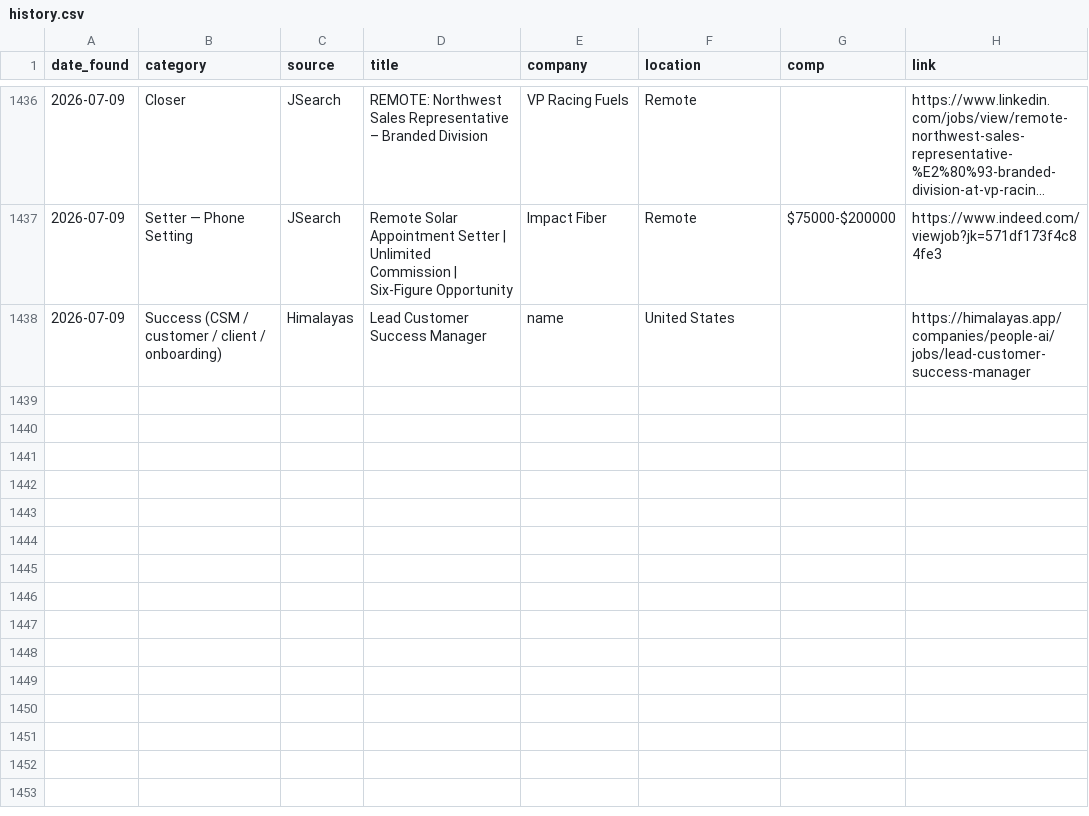
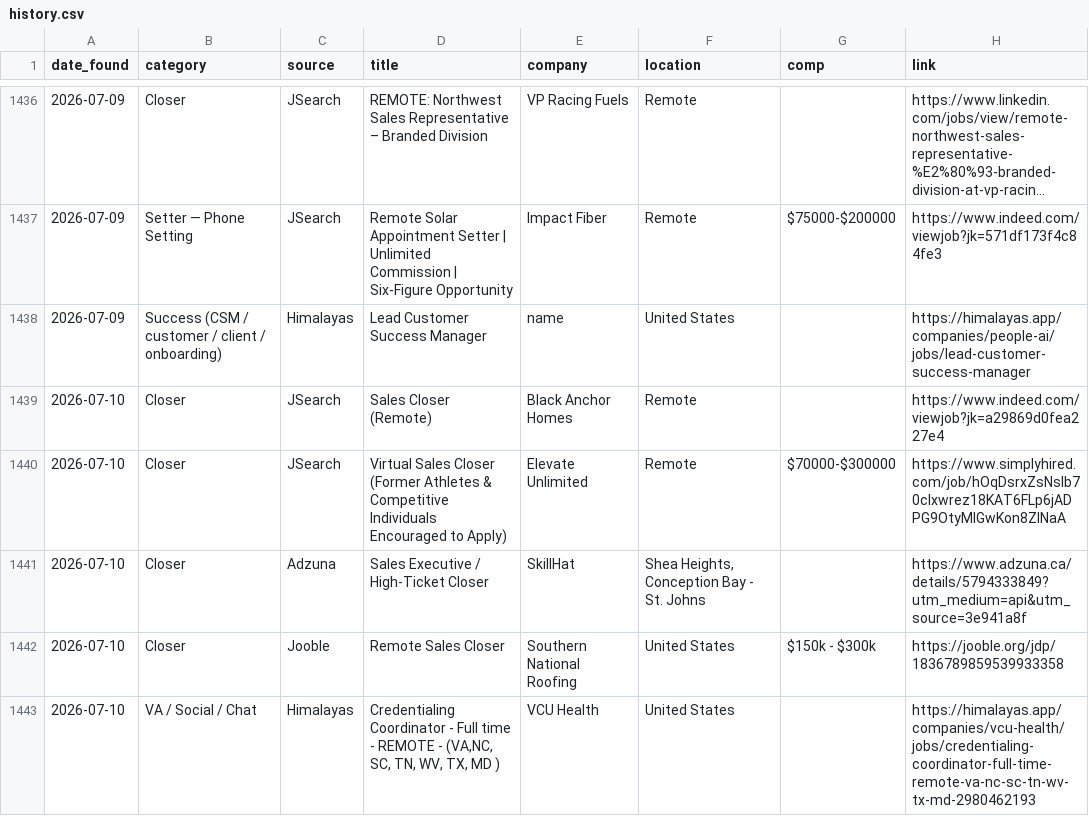
Before and after one commit to annaaimodel/better-prompt-ai-main, a CSV file: jobs/history.csv, drawn as a sheet; only a part is shown, gaps mark what is left out; long unchanged cells end in …; the diff names each change by its address in the sheet, - before the commit and + after, or states it on an @@ line.

```diff
--- a/jobs/history.csv
+++ b/jobs/history.csv
+row 1439: 2026-07-10 | Closer | JSearch | Sales Closer (Remote) | Black Anchor Homes | Remote |  | https://www.indeed.com/viewjob?jk=a29869d0fea227e4
+row 1440: 2026-07-10 | Closer | JSearch | Virtual Sales Closer (Former Athletes & Competitive Individuals Encouraged to Apply) | Elevate Unlimited | Remote | $70000-$300000 | https://www.simplyhired.com/job/hOqDsrxZsNslb70clxwrez18KAT6FLp6jADPG9OtyMIGwKon8ZINaA
+row 1441: 2026-07-10 | Closer | Adzuna | Sales Executive / High-Ticket Closer | SkillHat | Shea Heights, Conception Bay - St. Johns |  | https://www.adzuna.ca/details/5794333849?utm_medium=api&utm_source=3e941a8f
+row 1442: 2026-07-10 | Closer | Jooble | Remote Sales Closer | Southern National Roofing | United States | $150k - $300k | https://jooble.org/jdp/1836789859539933358
+row 1443: 2026-07-10 | VA / Social / Chat | Himalayas | Credentialing Coordinator - Full time - REMOTE - (VA,NC, SC, TN, WV, TX, MD ) | VCU Health | United States |  | https://himalayas.app/companies/vcu-health/jobs/credentialing-coordinator-full-time-remote-va-nc-sc-tn-wv-tx-md-2980462193
```
Also changed, not shown: 5 other files.
